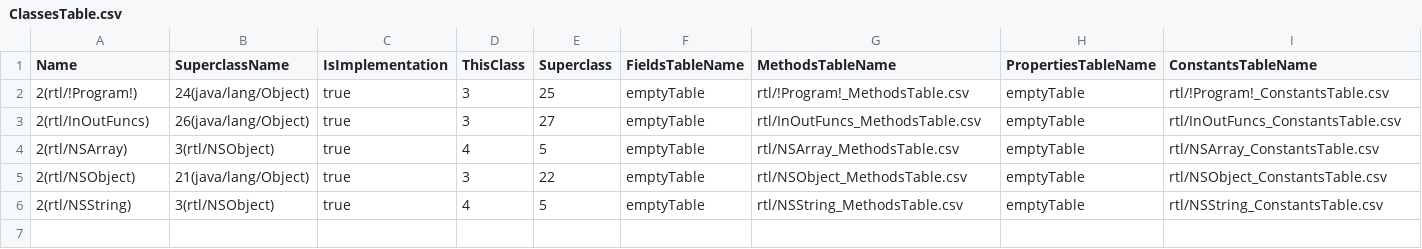
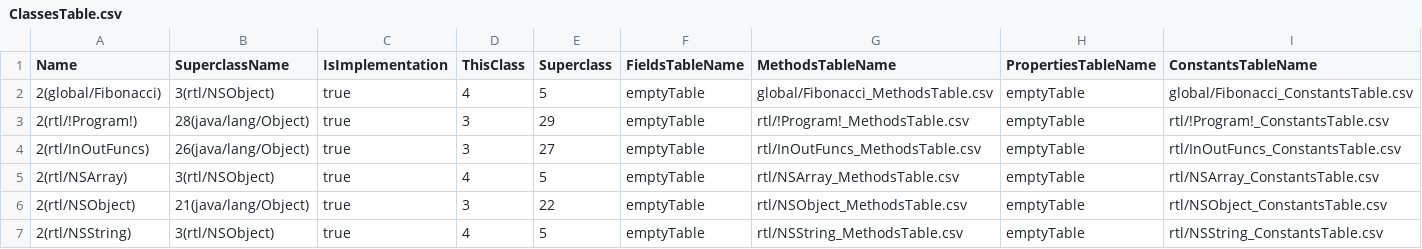
Before and after one commit to Flipty148/objective_c_compiler, a CSV file: project_for_lex.yy.c/out/tables/ClassesTable.csv, drawn as a sheet.

```diff
--- a/project_for_lex.yy.c/out/tables/ClassesTable.csv
+++ b/project_for_lex.yy.c/out/tables/ClassesTable.csv
@@ -1,3 +1,4 @@
 Name|SuperclassName|IsImplementation|ThisClass|Superclass|FieldsTableName|MethodsTableName|PropertiesTableName|ConstantsTableName
-2(rtl/!Program!)|24(java/lang/Object)|true|3|25|emptyTable|rtl/!Program!_MethodsTable.csv|emptyTable|rtl/!Program!_ConstantsTable.csv
+2(global/Fibonacci)|3(rtl/NSObject)|true|4|5|emptyTable|global/Fibonacci_MethodsTable.csv|emptyTable|global/Fibonacci_ConstantsTable.csv
+2(rtl/!Program!)|28(java/lang/Object)|true|3|29|emptyTable|rtl/!Program!_MethodsTable.csv|emptyTable|rtl/!Program!_ConstantsTable.csv
 2(rtl/InOutFuncs)|26(java/lang/Object)|true|3|27|emptyTable|rtl/InOutFuncs_MethodsTable.csv|emptyTable|rtl/InOutFuncs_ConstantsTable.csv
```
Also changed, not shown: project_for_lex.yy.c/out/tables/rtl_!Program!_ConstantsTable.csv, project_for_lex.yy.c/out/tables/rtl_!Program!_MethodsTable.csv, 13 other files.
